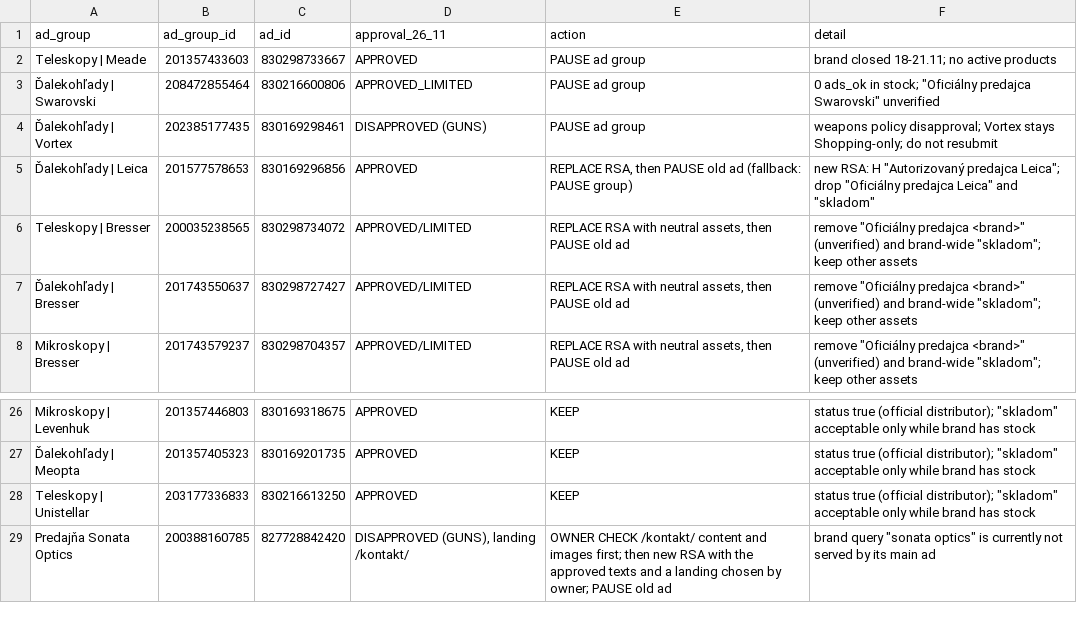
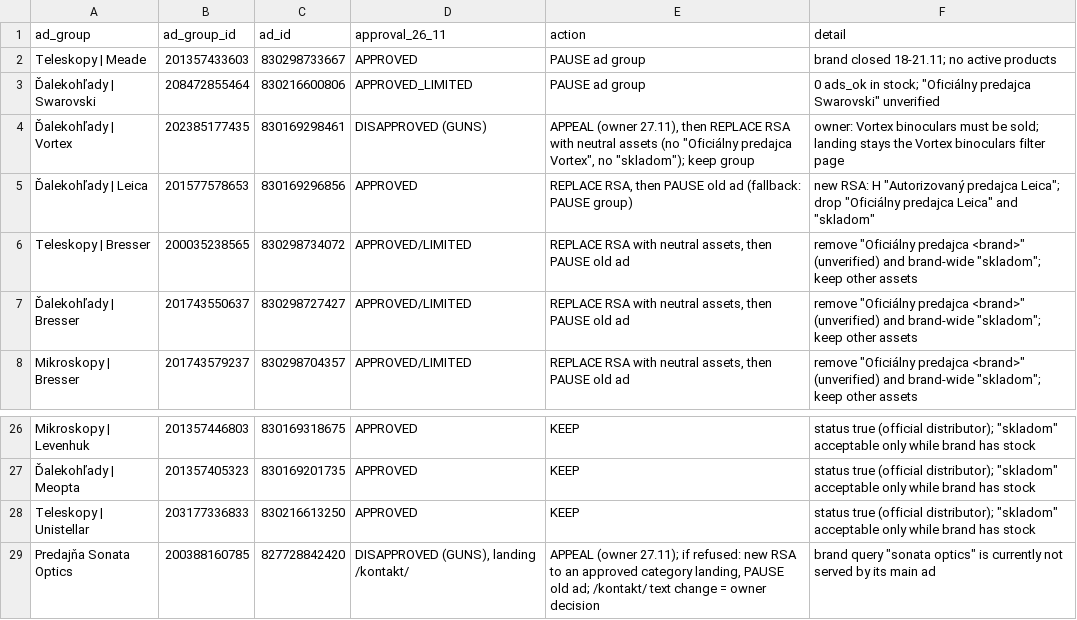
Before and after one commit to sonata-optics/ads-strategy-sonataoptics.sk, a CSV file: discussions/round-05/15_claude_code_attachments/old_search_rsa_diff.csv, drawn as a sheet; only a part is shown, gaps mark what is left out.

```diff
--- a/discussions/round-05/15_claude_code_attachments/old_search_rsa_diff.csv
+++ b/discussions/round-05/15_claude_code_attachments/old_search_rsa_diff.csv
@@ -3,3 +3,3 @@ Teleskopy | Meade,201357433603,830298733667,APPROVED,PAUSE ad group,brand closed
 Ďalekohľady | Swarovski,208472855464,830216600806,APPROVED_LIMITED,PAUSE ad group,"0 ads_ok in stock; ""Oficiálny predajca Swarovski"" unverified"
-Ďalekohľady | Vortex,202385177435,830169298461,DISAPPROVED (GUNS),PAUSE ad group,weapons policy disapproval; Vortex stays Shopping-only; do not resubmit
+Ďalekohľady | Vortex,202385177435,830169298461,DISAPPROVED (GUNS),"APPEAL (owner 27.11), then REPLACE RSA with neutral assets (no ""Oficiálny predajca Vortex"", no ""skladom""); keep group",owner: Vortex binoculars must be sold; landing stays the Vortex binoculars filter page
 Ďalekohľady | Leica,201577578653,830169296856,APPROVED,"REPLACE RSA, then PAUSE old ad (fallback: PAUSE group)","new RSA: H ""Autorizovaný predajca Leica""; drop ""Oficiálny predajca Leica"" and ""skladom"""
@@ -28,2 +28,2 @@ Mikroskopy | Levenhuk,201357446803,830169318675,APPROVED,KEEP,"status true (offi
 Teleskopy | Unistellar,203177336833,830216613250,APPROVED,KEEP,"status true (official distributor); ""skladom"" acceptable only while brand has stock"
-Predajňa Sonata Optics,200388160785,827728842420,"DISAPPROVED (GUNS), landing /kontakt/",OWNER CHECK /kontakt/ content and images first; then new RSA with the approved texts and a landing chosen by owner; PAUSE old ad,"brand query ""sonata optics"" is currently not served by its main ad"
+Predajňa Sonata Optics,200388160785,827728842420,"DISAPPROVED (GUNS), landing /kontakt/","APPEAL (owner 27.11); if refused: new RSA to an approved category landing, PAUSE old ad; /kontakt/ text change = owner decision","brand query ""sonata optics"" is currently not served by its main ad"
```
Also changed, not shown: discussions/round-05/15_claude_code_attachments/search_keywords.csv, discussions/round-05/15_claude_code_attachments/search_negatives.csv, 7 other files.
